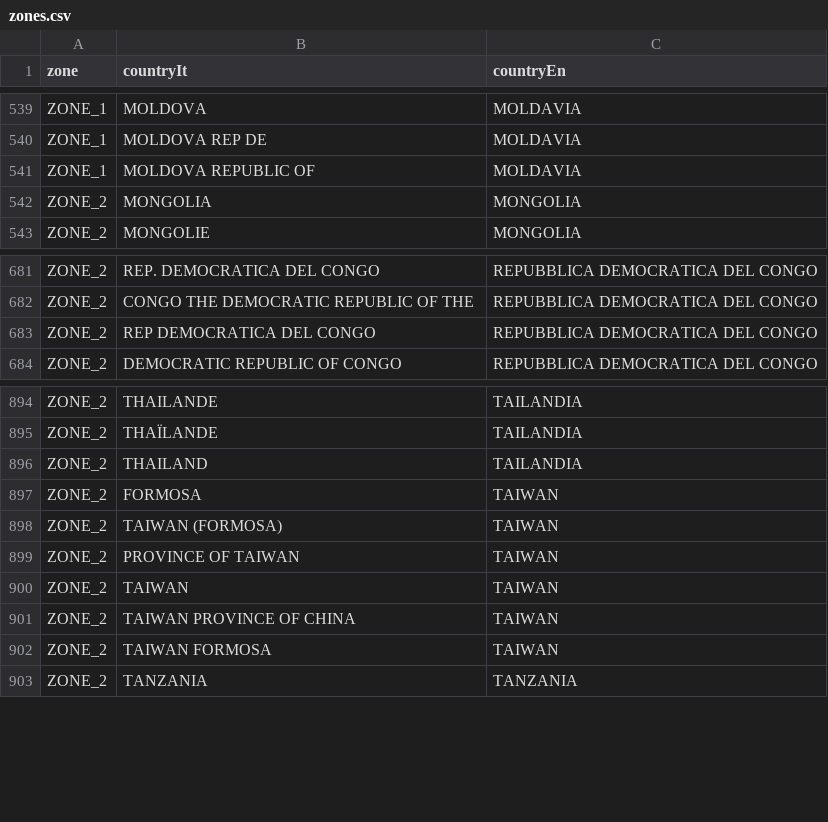
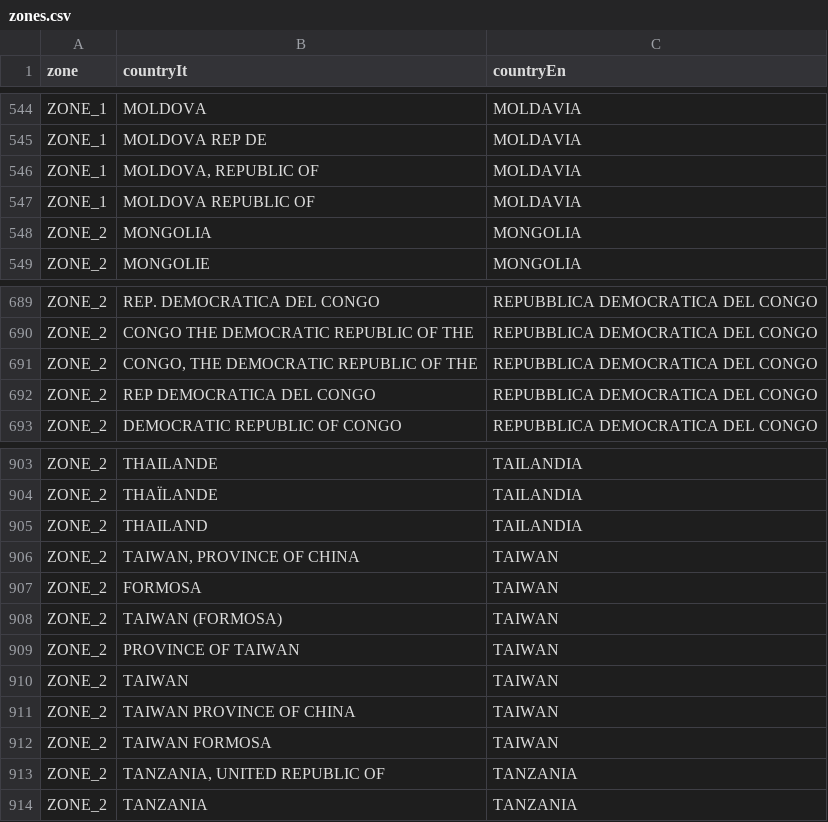
Before and after one commit to pagopa/pn-paper-channel, a CSV file: scripts/aws/migration/zones.csv, drawn as a sheet; only a part is shown, gaps mark what is left out; the diff covers the shown part only; the diff names each change by its address in the sheet, - before the commit and + after, or states it on an @@ line.

```diff
--- a/scripts/aws/migration/zones.csv
+++ b/scripts/aws/migration/zones.csv
+row 546: ZONE_1 | MOLDOVA, REPUBLIC OF | MOLDAVIA
+row 691: ZONE_2 | CONGO, THE DEMOCRATIC REPUBLIC OF THE | REPUBBLICA DEMOCRATICA DEL CONGO
+row 906: ZONE_2 | TAIWAN, PROVINCE OF CHINA | TAIWAN
+row 913: ZONE_2 | TANZANIA, UNITED REPUBLIC OF | TANZANIA
```
Also changed, not shown: 7 added rows elsewhere in this file.
